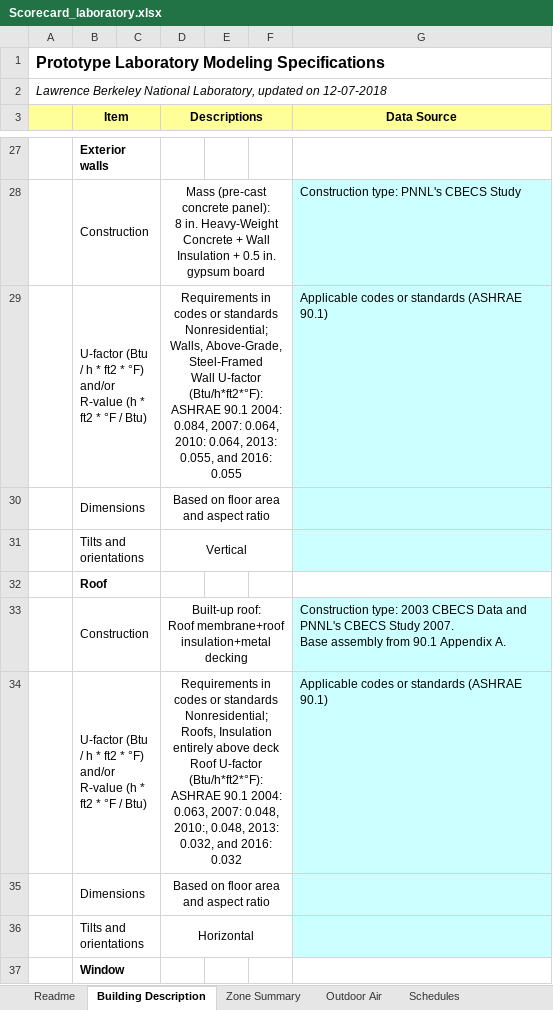
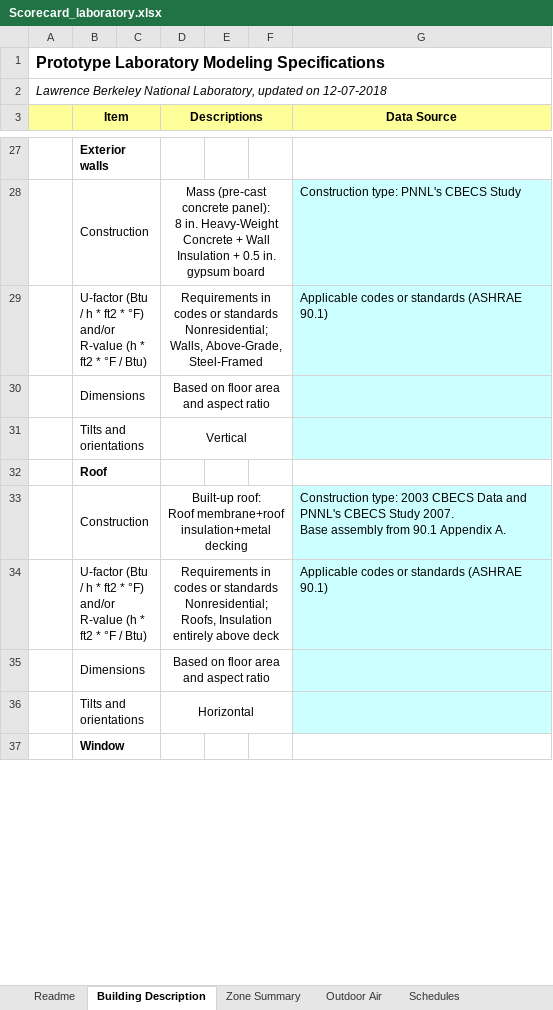
Before and after one commit to VEIC/openstudio-standards-veic-vtcbes, an Excel workbook: docs/Scorecard_laboratory.xlsx, sheet Building Description, drawn as a sheet; only a part is shown, gaps mark what is left out; values as stored, in another font and other column widths than the file's, no borders; charts and pictures and conditional formats not drawn; ↵ is a line break in a cell; the diff names each change by its address in the sheet, - before the commit and + after, or states it on an @@ line.

Commit message:
Update laboratory scorecard (minor change)

```diff
--- a/docs/Scorecard_laboratory.xlsx (sheet Building Description)
+++ b/docs/Scorecard_laboratory.xlsx (sheet Building Description)
-D29 (Descriptions): …Above-Grade, Steel-Framed ↵ Wall U-factor (Btu/h*ft2*°F): ↵ ASHRAE 90.1 2004: 0.084, 2007: 0.064, 2010: 0.064, 2013: 0.055, and 2016: 0.055
+D29 (Descriptions): …Above-Grade, Steel-Framed
-D34 (Descriptions): …above deck ↵ Roof U-factor (Btu/h*ft2*°F): ↵ ASHRAE 90.1 2004: 0.063, 2007: 0.048, 2010:, 0.048, 2013: 0.032, and 2016: 0.032
+D34 (Descriptions): …above deck
```
Also changed, not shown: charts or pictures.
